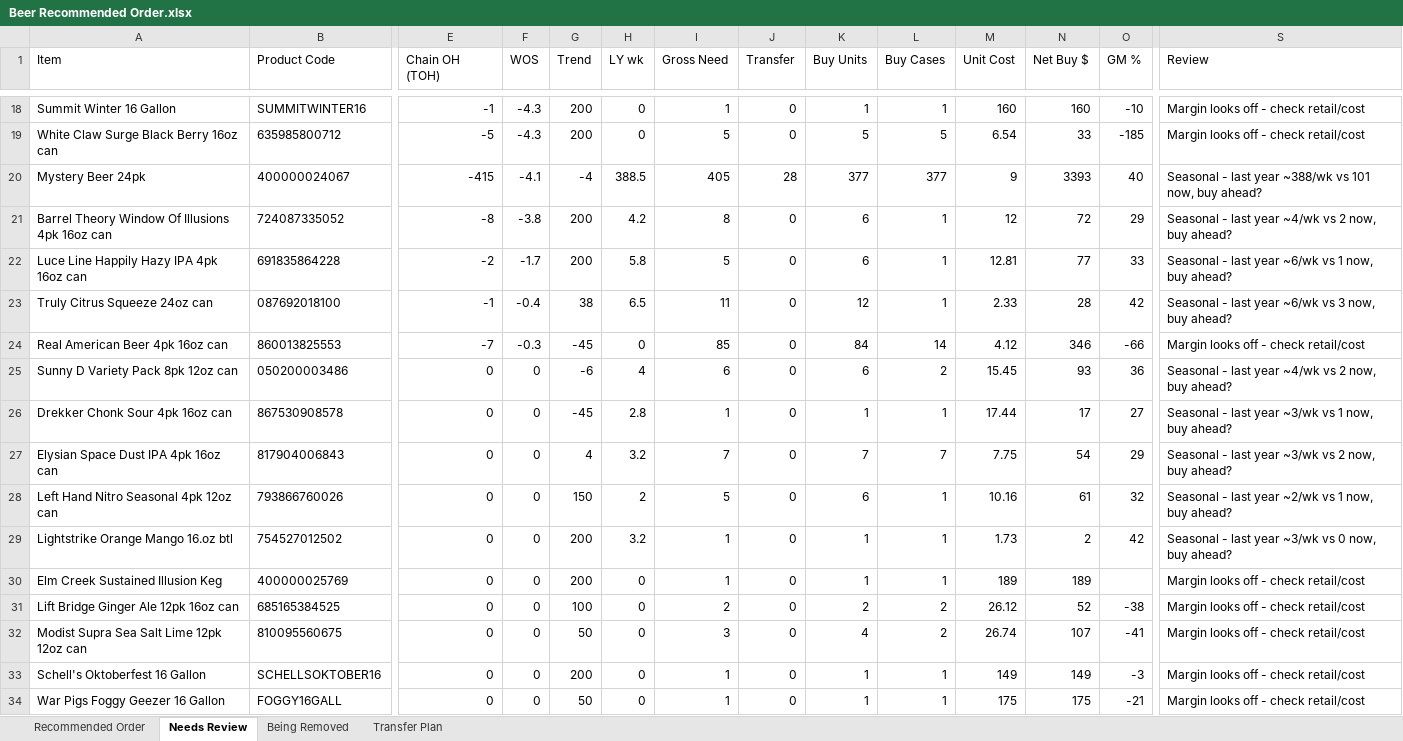
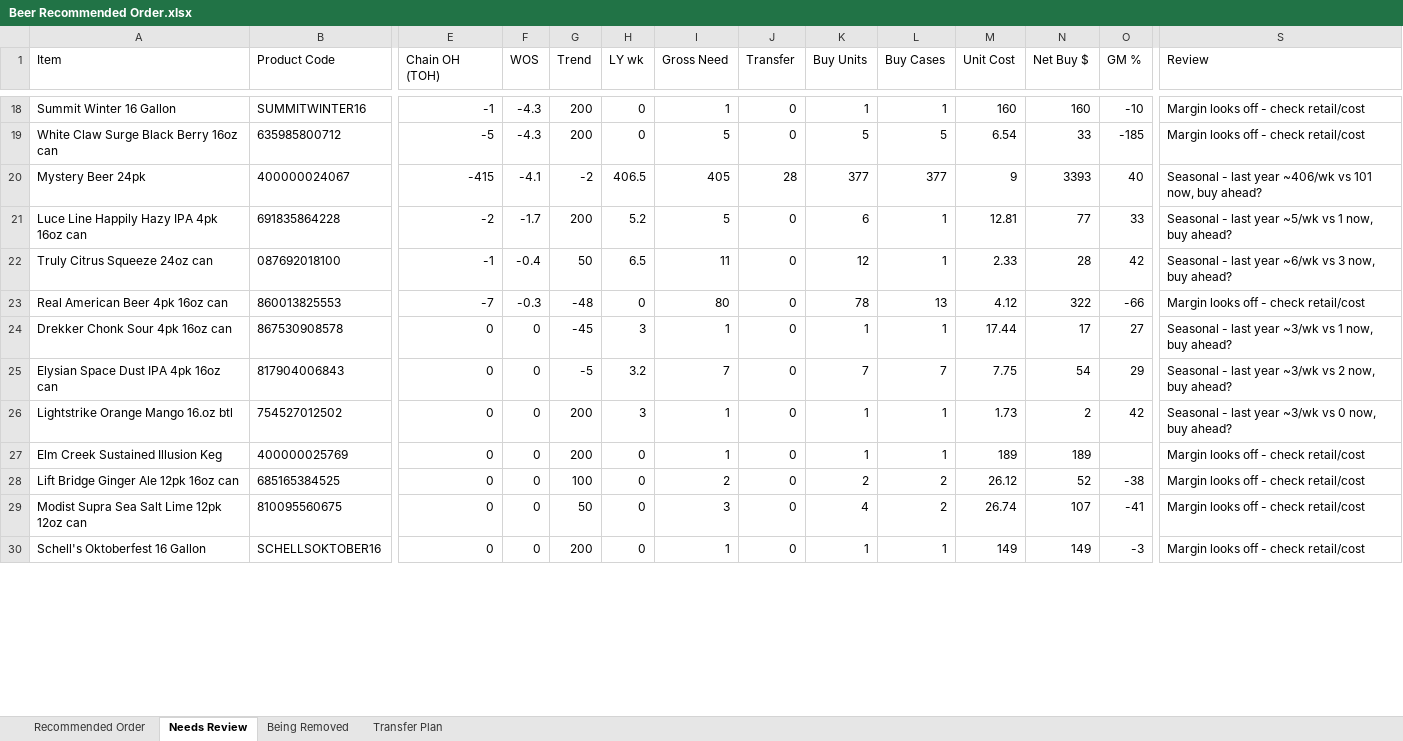
Before and after one commit to Akuklok/thc-dashboard, an Excel workbook: data/Beer Recommended Order.xlsx, sheet Needs Review, drawn as a sheet; only a part is shown, gaps mark what is left out; values as stored, in another font and other column widths than the file's, no borders; removed rows and columns are numbered as before the commit, all else as after; rows hold the shown columns only; the diff covers the shown part only; the diff names each change by its address in the sheet, - before the commit and + after, or states it on an @@ line.

```diff
--- a/data/Beer Recommended Order.xlsx (sheet Needs Review)
+++ b/data/Beer Recommended Order.xlsx (sheet Needs Review)
-G20 (Trend): -4
+G20 (Trend): -2
-H20 (LY wk): 388.5
+H20 (LY wk): 406.5
-S20 (Review): …last year ~388/wk vs 101…
+S20 (Review): …last year ~406/wk vs 101…
-row 21: Barrel Theory Window Of Illusions 4pk 16oz can | 724087335052 | -8 | -3.8 | 200 | 4.2 | 8 | 0 | 6 | 1 | 12 | 72 | 29 | Seasonal - last year ~4/wk vs 2 now, buy ahead?
-H21 (LY wk): 5.8
+H21 (LY wk): 5.2
-S21 (Review): …last year ~6/wk vs 1…
+S21 (Review): …last year ~5/wk vs 1…
-G22 (Trend): 38
+G22 (Trend): 50
-G23 (Trend): -45
+G23 (Trend): -48
-I23 (Gross Need): 85
+I23 (Gross Need): 80
-K23 (Buy Units): 84
+K23 (Buy Units): 78
-L23 (Buy Cases): 14
+L23 (Buy Cases): 13
-N23 (Net Buy $): 346
+N23 (Net Buy $): 322
-row 25: Sunny D Variety Pack 8pk 12oz can | 050200003486 | 0 | 0 | -6 | 4 | 6 | 0 | 6 | 2 | 15.45 | 93 | 36 | Seasonal - last year ~4/wk vs 2 now, buy ahead?
-H24 (LY wk): 2.8
+H24 (LY wk): 3
-G25 (Trend): 4
+G25 (Trend): -5
-row 28: Left Hand Nitro Seasonal 4pk 12oz can | 793866760026 | 0 | 0 | 150 | 2 | 5 | 0 | 6 | 1 | 10.16 | 61 | 32 | Seasonal - last year ~2/wk vs 1 now, buy ahead?
-H26 (LY wk): 3.2
+H26 (LY wk): 3
-row 34: War Pigs Foggy Geezer 16 Gallon | FOGGY16GALL | 0 | 0 | 50 | 0 | 1 | 0 | 1 | 1 | 175 | 175 | -21 | Margin looks off - check retail/cost
```
Also changed, not shown: 21 added rows, 18 removed rows and 60 edited cells elsewhere in this sheet, sheet Transfer Plan, sheet Recommended Order, sheet Being Removed, data/Other Recommended Order.xlsx, data/Spirits Recommended Order.xlsx, 25 other files.
